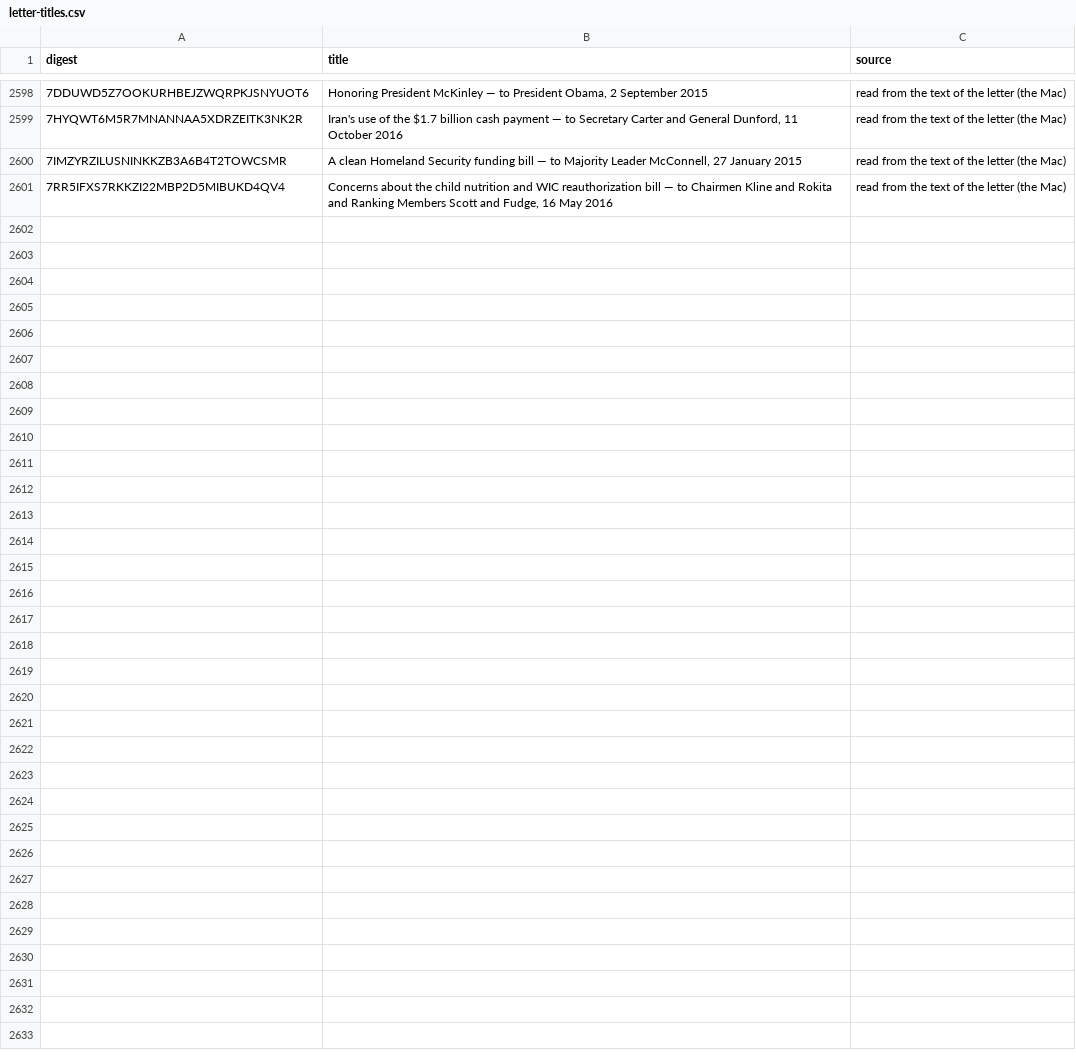
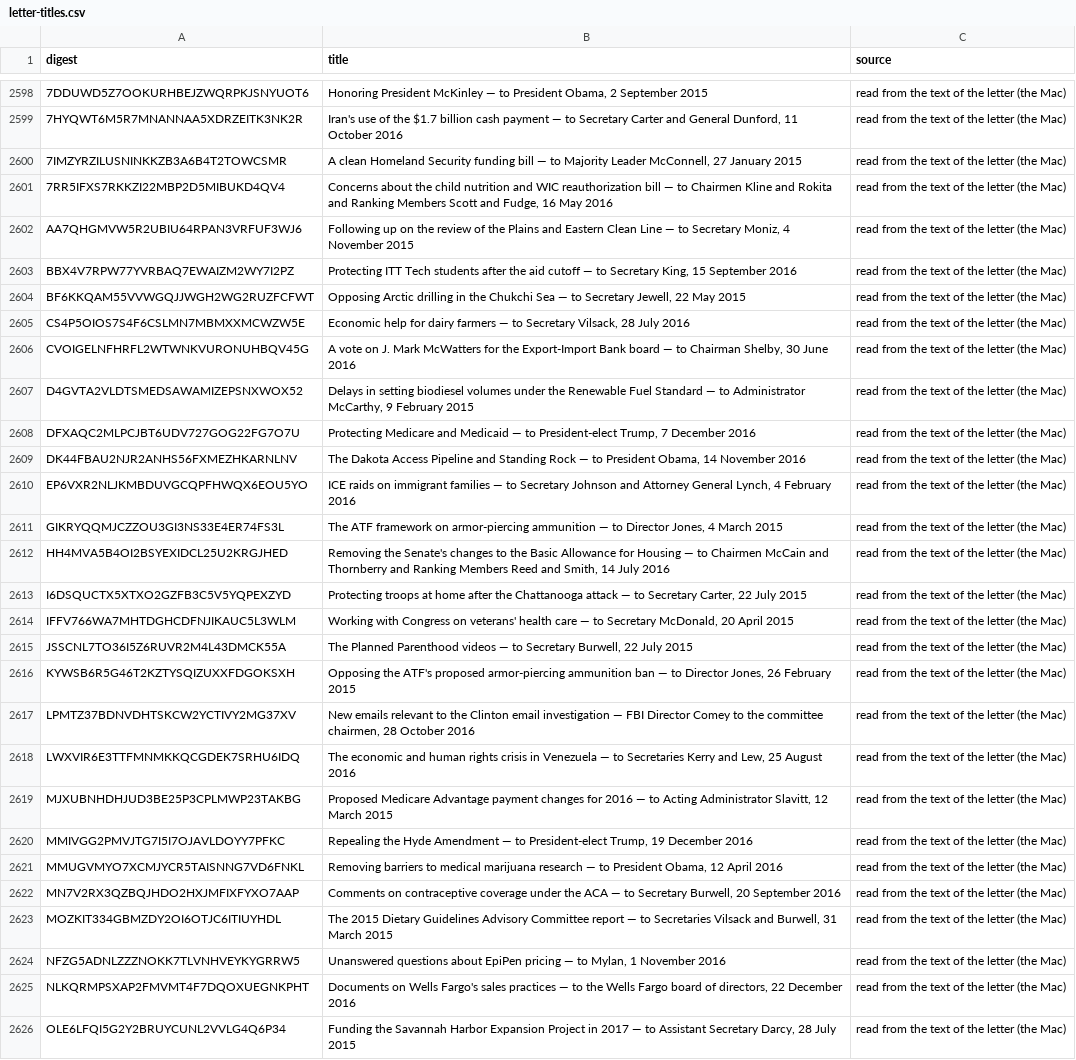
Before and after one commit to Robin-IA/Congressional-Letters-Dev, a CSV file: vocabulary/letter-titles.csv, drawn as a sheet; only a part is shown, gaps mark what is left out; the diff names each change by its address in the sheet, - before the commit and + after, or states it on an @@ line.

```diff
--- a/vocabulary/letter-titles.csv
+++ b/vocabulary/letter-titles.csv
+row 2602: AA7QHGMVW5R2UBIU64RPAN3VRFUF3WJ6 | Following up on the review of the Plains and Eastern Clean Line — to Secretary Moniz, 4 November 2015 | read from the text of the letter (the Mac)
+row 2603: BBX4V7RPW77YVRBAQ7EWAIZM2WY7I2PZ | Protecting ITT Tech students after the aid cutoff — to Secretary King, 15 September 2016 | read from the text of the letter (the Mac)
+row 2604: BF6KKQAM55VVWGQJJWGH2WG2RUZFCFWT | Opposing Arctic drilling in the Chukchi Sea — to Secretary Jewell, 22 May 2015 | read from the text of the letter (the Mac)
+row 2605: CS4P5OIOS7S4F6CSLMN7MBMXXMCWZW5E | Economic help for dairy farmers — to Secretary Vilsack, 28 July 2016 | read from the text of the letter (the Mac)
+row 2606: CVOIGELNFHRFL2WTWNKVURONUHBQV45G | A vote on J. Mark McWatters for the Export-Import Bank board — to Chairman Shelby, 30 June 2016 | read from the text of the letter (the Mac)
+row 2607: D4GVTA2VLDTSMEDSAWAMIZEPSNXWOX52 | Delays in setting biodiesel volumes under the Renewable Fuel Standard — to Administrator McCarthy, 9 February 2015 | read from the text of the letter (the Mac)
+row 2608: DFXAQC2MLPCJBT6UDV727GOG22FG7O7U | Protecting Medicare and Medicaid — to President-elect Trump, 7 December 2016 | read from the text of the letter (the Mac)
+row 2609: DK44FBAU2NJR2ANHS56FXMEZHKARNLNV | The Dakota Access Pipeline and Standing Rock — to President Obama, 14 November 2016 | read from the text of the letter (the Mac)
+row 2610: EP6VXR2NLJKMBDUVGCQPFHWQX6EOU5YO | ICE raids on immigrant families — to Secretary Johnson and Attorney General Lynch, 4 February 2016 | read from the text of the letter (the Mac)
+row 2611: GIKRYQQMJCZZOU3GI3NS33E4ER74FS3L | The ATF framework on armor-piercing ammunition — to Director Jones, 4 March 2015 | read from the text of the letter (the Mac)
+row 2612: HH4MVA5B4OI2BSYEXIDCL25U2KRGJHED | Removing the Senate's changes to the Basic Allowance for Housing — to Chairmen McCain and Thornberry and Ranking Members Reed and Smith, 14 July 2016 | read from the text of the letter (the Mac)
+row 2613: I6DSQUCTX5XTXO2GZFB3C5V5YQPEXZYD | Protecting troops at home after the Chattanooga attack — to Secretary Carter, 22 July 2015 | read from the text of the letter (the Mac)
+row 2614: IFFV766WA7MHTDGHCDFNJIKAUC5L3WLM | Working with Congress on veterans' health care — to Secretary McDonald, 20 April 2015 | read from the text of the letter (the Mac)
+row 2615: JSSCNL7TO36I5Z6RUVR2M4L43DMCK55A | The Planned Parenthood videos — to Secretary Burwell, 22 July 2015 | read from the text of the letter (the Mac)
+row 2616: KYWSB6R5G46T2KZTYSQIZUXXFDGOKSXH | Opposing the ATF's proposed armor-piercing ammunition ban — to Director Jones, 26 February 2015 | read from the text of the letter (the Mac)
+row 2617: LPMTZ37BDNVDHTSKCW2YCTIVY2MG37XV | New emails relevant to the Clinton email investigation — FBI Director Comey to the committee chairmen, 28 October 2016 | read from the text of the letter (the Mac)
+row 2618: LWXVIR6E3TTFMNMKKQCGDEK7SRHU6IDQ | The economic and human rights crisis in Venezuela — to Secretaries Kerry and Lew, 25 August 2016 | read from the text of the letter (the Mac)
+row 2619: MJXUBNHDHJUD3BE25P3CPLMWP23TAKBG | Proposed Medicare Advantage payment changes for 2016 — to Acting Administrator Slavitt, 12 March 2015 | read from the text of the letter (the Mac)
+row 2620: MMIVGG2PMVJTG7I5I7OJAVLDOYY7PFKC | Repealing the Hyde Amendment — to President-elect Trump, 19 December 2016 | read from the text of the letter (the Mac)
+row 2621: MMUGVMYO7XCMJYCR5TAISNNG7VD6FNKL | Removing barriers to medical marijuana research — to President Obama, 12 April 2016 | read from the text of the letter (the Mac)
+row 2622: MN7V2RX3QZBQJHDO2HXJMFIXFYXO7AAP | Comments on contraceptive coverage under the ACA — to Secretary Burwell, 20 September 2016 | read from the text of the letter (the Mac)
+row 2623: MOZKIT334GBMZDY2OI6OTJC6ITIUYHDL | The 2015 Dietary Guidelines Advisory Committee report — to Secretaries Vilsack and Burwell, 31 March 2015 | read from the text of the letter (the Mac)
+row 2624: NFZG5ADNLZZZNOKK7TLVNHVEYKYGRRW5 | Unanswered questions about EpiPen pricing — to Mylan, 1 November 2016 | read from the text of the letter (the Mac)
+row 2625: NLKQRMPSXAP2FMVMT4F7DQOXUEGNKPHT | Documents on Wells Fargo's sales practices — to the Wells Fargo board of directors, 22 December 2016 | read from the text of the letter (the Mac)
+row 2626: OLE6LFQI5G2Y2BRUYCUNL2VVLG4Q6P34 | Funding the Savannah Harbor Expansion Project in 2017 — to Assistant Secretary Darcy, 28 July 2015 | read from the text of the letter (the Mac)
```
Also changed, not shown: vocabulary/letter-topics.csv, vocabulary/letters-reviewed.csv.
